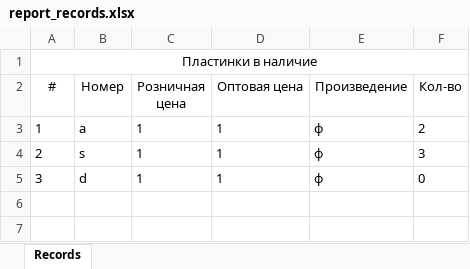
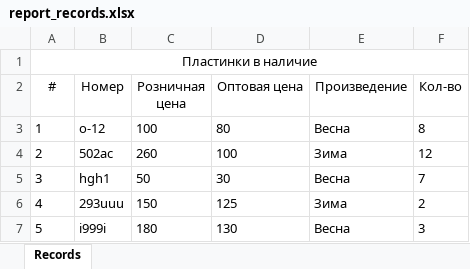
Before and after one commit to Silko9/musicShop, an Excel workbook: wwwroot/Reports/report_records.xlsx, sheet Records, drawn as a sheet; values as stored, in another font and other column widths than the file's, no borders; the diff names each change by its address in the sheet, - before the commit and + after, or states it on an @@ line.

```diff
--- a/wwwroot/Reports/report_records.xlsx (sheet Records)
+++ b/wwwroot/Reports/report_records.xlsx (sheet Records)
-B3 (Номер): a
+B3 (Номер): о-12
-C3 (Розничная цена): 1
+C3 (Розничная цена): 100
-D3 (Оптовая цена): 1
+D3 (Оптовая цена): 80
-E3 (Произведение): ф
+E3 (Произведение): Весна
-F3 (Кол-во): 2
+F3 (Кол-во): 8
-B4 (Номер): s
+B4 (Номер): 502aс
-C4 (Розничная цена): 1
+C4 (Розничная цена): 260
-D4 (Оптовая цена): 1
+D4 (Оптовая цена): 100
-E4 (Произведение): ф
+E4 (Произведение): Зима
-F4 (Кол-во): 3
+F4 (Кол-во): 12
-B5 (Номер): d
+B5 (Номер): hgh1
-C5 (Розничная цена): 1
+C5 (Розничная цена): 50
-D5 (Оптовая цена): 1
+D5 (Оптовая цена): 30
-E5 (Произведение): ф
+E5 (Произведение): Весна
-F5 (Кол-во): 0
+F5 (Кол-во): 7
+row 6: 4 | 293uuu | 150 | 125 | Зима | 2
+row 7: 5 | i999i | 180 | 130 | Весна | 3
```
Also changed, not shown: wwwroot/Reports/report_delivery.xlsx, wwwroot/Reports/report_order.xlsx, 33 other files.
